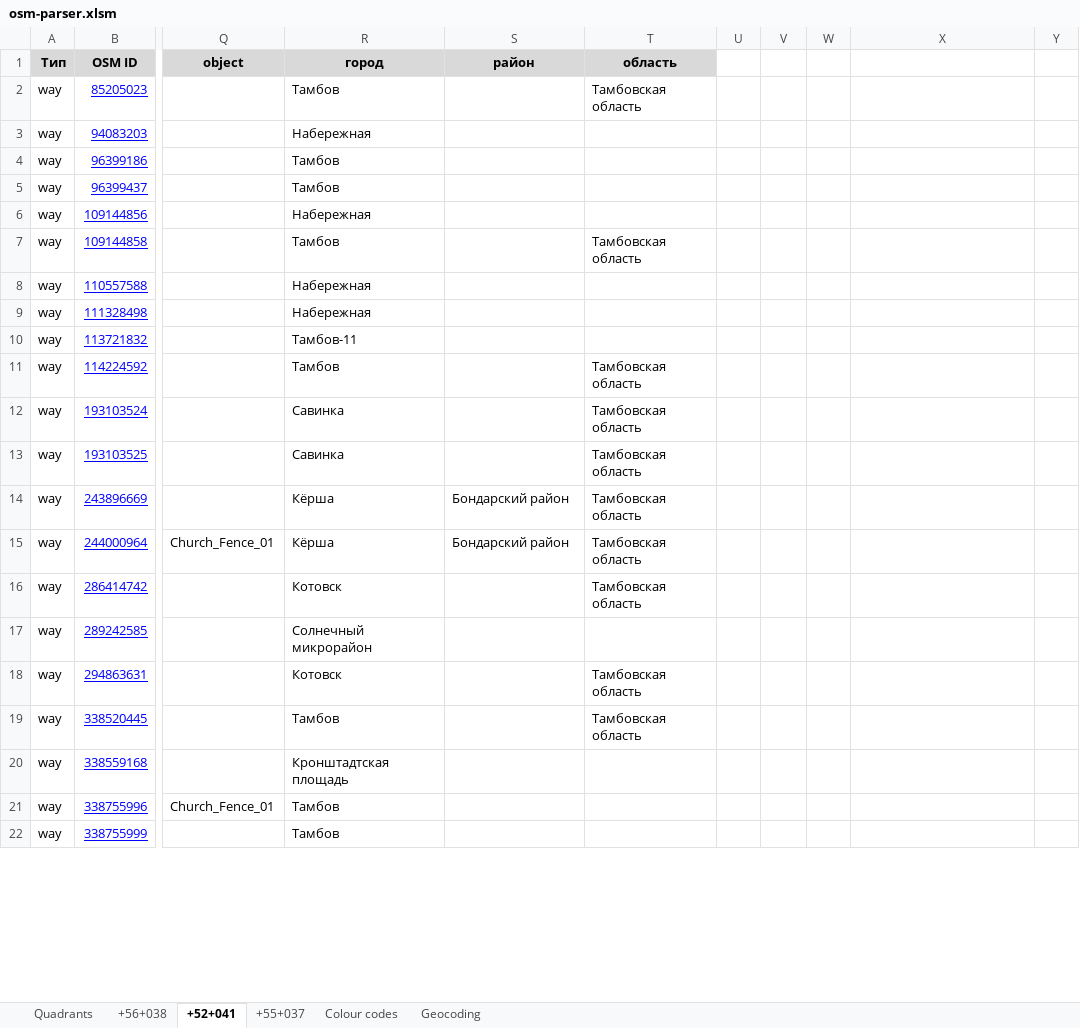
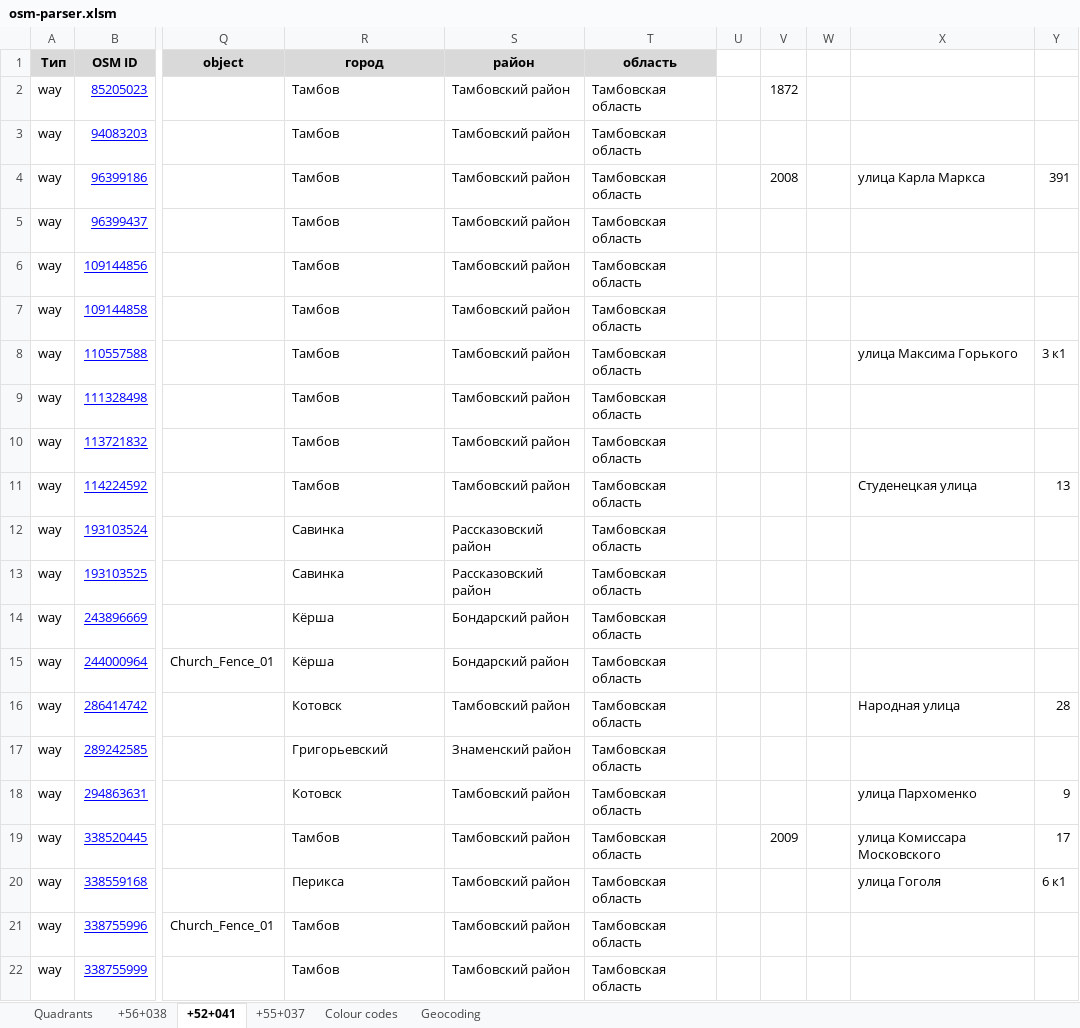
Before and after one commit to Zkir/VFR_LANDMARKS_3D_RU, an Excel workbook: osm-parser.xlsm, sheet +52+041, drawn as a sheet; only a part is shown, gaps mark what is left out; values as stored, in another font and other column widths than the file's, no borders; the diff covers the shown part only; the diff names each change by its address in the sheet, - before the commit and + after, or states it on an @@ line.

```diff
--- a/osm-parser.xlsm (sheet +52+041)
+++ b/osm-parser.xlsm (sheet +52+041)
-S2:S11 (район): (empty)
+S2:S11 (район): Тамбовский район
-V2: (empty)
+V2: 1872
-R3 (город): Набережная
+R3 (город): Тамбов
-T3:T6 (область): (empty)
+T3:T6 (область): Тамбовская область
-V4: (empty)
+V4: 2008
-X4: (empty)
+X4: улица Карла Маркса
-Y4: (empty)
+Y4: 391
-R6 (город): Набережная
+R6 (город): Тамбов
-R8:R9 (город): Набережная
+R8:R9 (город): Тамбов
-T8:T10 (область): (empty)
+T8:T10 (область): Тамбовская область
-X8: (empty)
+X8: улица Максима Горького
-Y8: (empty)
+Y8: 3 к1
-R10 (город): Тамбов-11
+R10 (город): Тамбов
-X11: (empty)
+X11: Студенецкая улица
-Y11: (empty)
+Y11: 13
-S12:S13 (район): (empty)
+S12:S13 (район): Рассказовский район
-S16 (район): (empty)
+S16 (район): Тамбовский район
-X16: (empty)
+X16: Народная улица
-Y16: (empty)
+Y16: 28
-R17 (город): Солнечный микрорайон
+R17 (город): Григорьевский
-S17 (район): (empty)
+S17 (район): Знаменский район
-T17 (область): (empty)
+T17 (область): Тамбовская область
-S18:S22 (район): (empty)
+S18:S22 (район): Тамбовский район
-X18: (empty)
+X18: улица Пархоменко
-Y18: (empty)
+Y18: 9
-V19: (empty)
+V19: 2009
-X19: (empty)
+X19: улица Комиссара Московского
-Y19: (empty)
+Y19: 17
-R20 (город): Кронштадтская площадь
+R20 (город): Перикса
-T20:T22 (область): (empty)
+T20:T22 (область): Тамбовская область
-X20: (empty)
+X20: улица Гоголя
-Y20: (empty)
+Y20: 6 к1
```
Also changed, not shown: 81 edited cells and cell formats elsewhere in this sheet, sheet Geocoding, sheet +56+038, sheet +55+037, sheet Quadrants, hidden cells, 11 other files.
